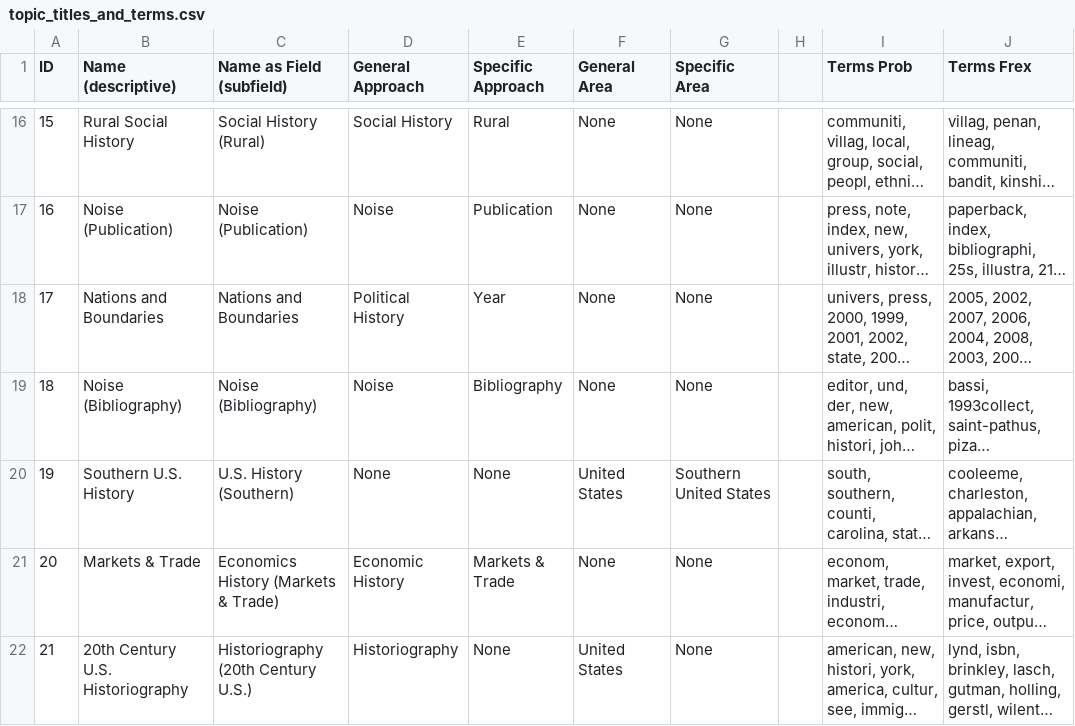
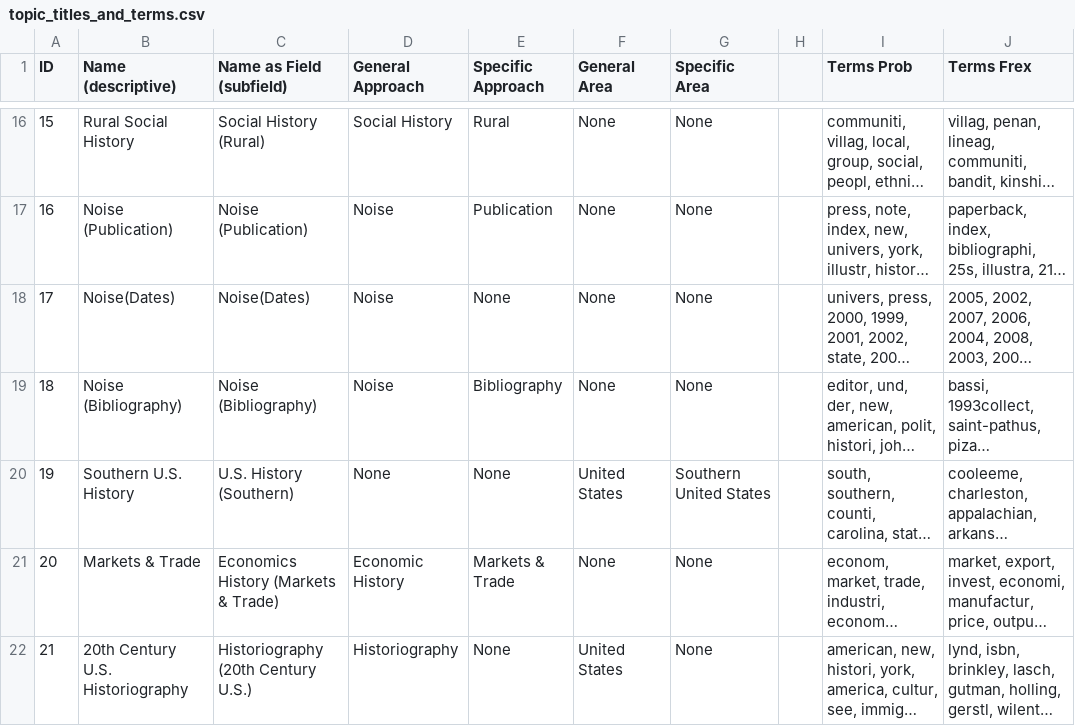
Before and after one commit to harel-coffee/gender_history-auto, a CSV file: data/journal_csv/topic_titles_and_terms.csv, drawn as a sheet; only a part is shown, gaps mark what is left out; long unchanged cells end in …; the diff names each change by its address in the sheet, - before the commit and + after, or states it on an @@ line.

```diff
--- a/data/journal_csv/topic_titles_and_terms.csv
+++ b/data/journal_csv/topic_titles_and_terms.csv
-B18 (Name (descriptive)): Nations and Boundaries
+B18 (Name (descriptive)): Noise(Dates)
-C18 (Name as Field (subfield)): Nations and Boundaries
+C18 (Name as Field (subfield)): Noise(Dates)
-D18 (General Approach): Political History
+D18 (General Approach): Noise
-E18 (Specific Approach): Year
+E18 (Specific Approach): None
```
Also changed, not shown: 1 other file.
